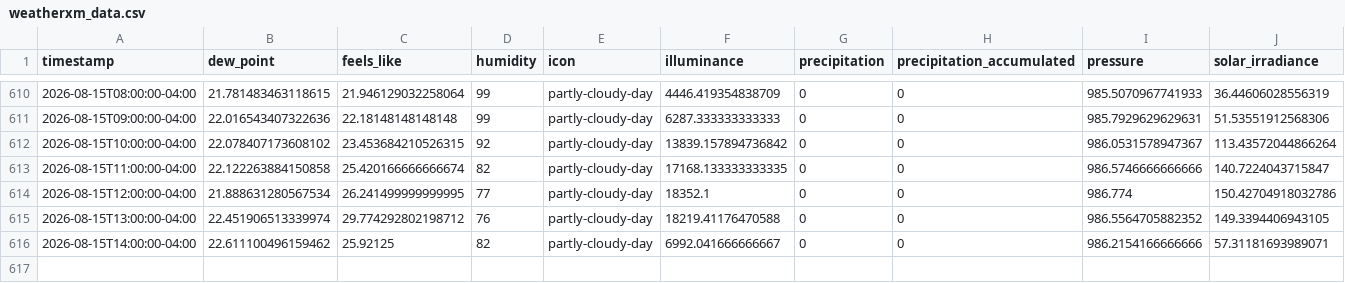
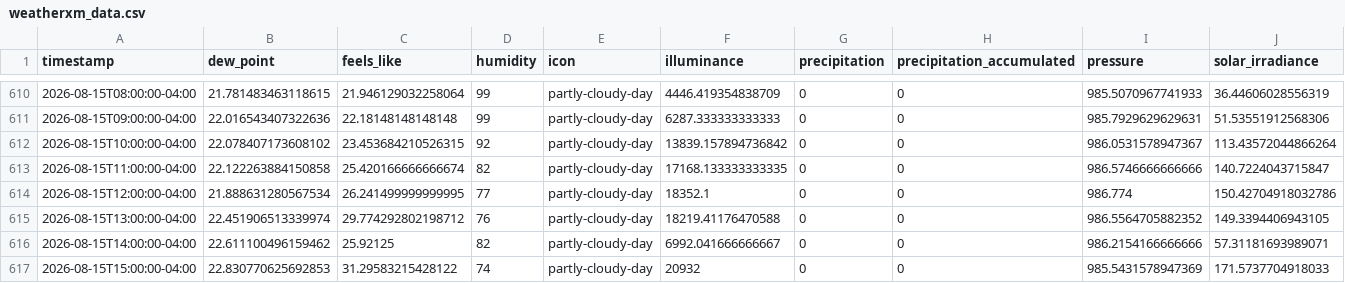
Before and after one commit to fmwrightjr/Three-Acre-Wood, a CSV file: weatherxm_data.csv, drawn as a sheet; only a part is shown, gaps mark what is left out; rows hold the shown columns only; the diff names each change by its address in the sheet, - before the commit and + after, or states it on an @@ line.

```diff
--- a/weatherxm_data.csv
+++ b/weatherxm_data.csv
+row 617: 2026-08-15T15:00:00-04:00 | 22.830770625692853 | 31.29583215428122 | 74 | partly-cloudy-day | 20932 | 0 | 0 | 985.5431578947369 | 171.5737704918033
```
Also changed, not shown: 1 other file.
